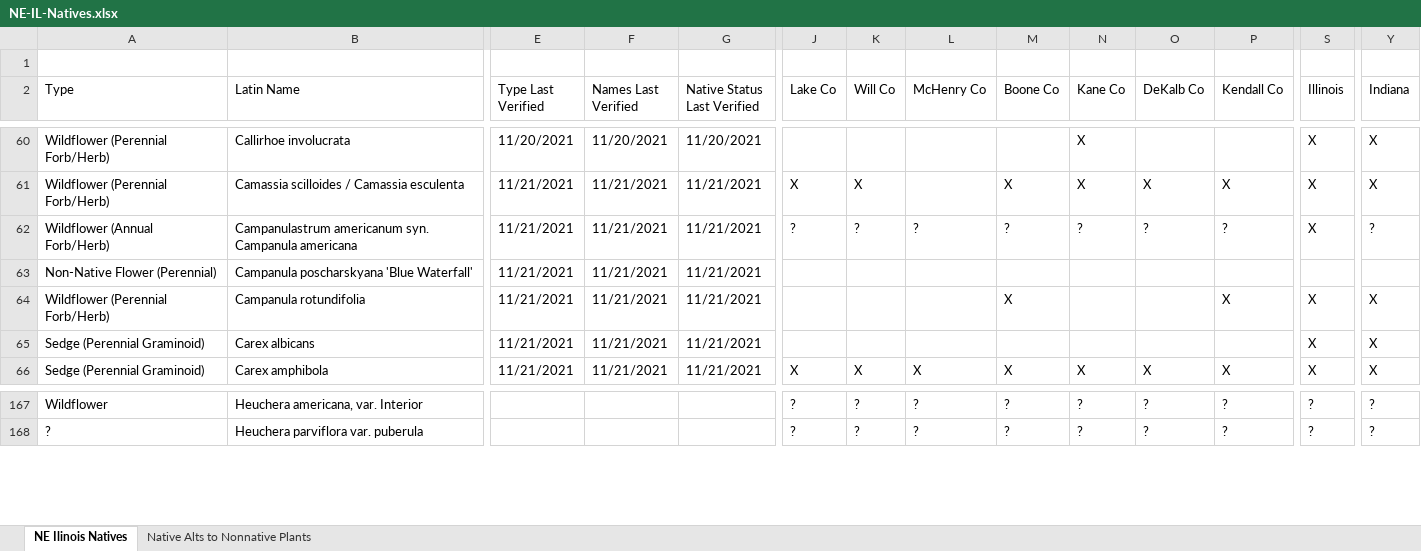
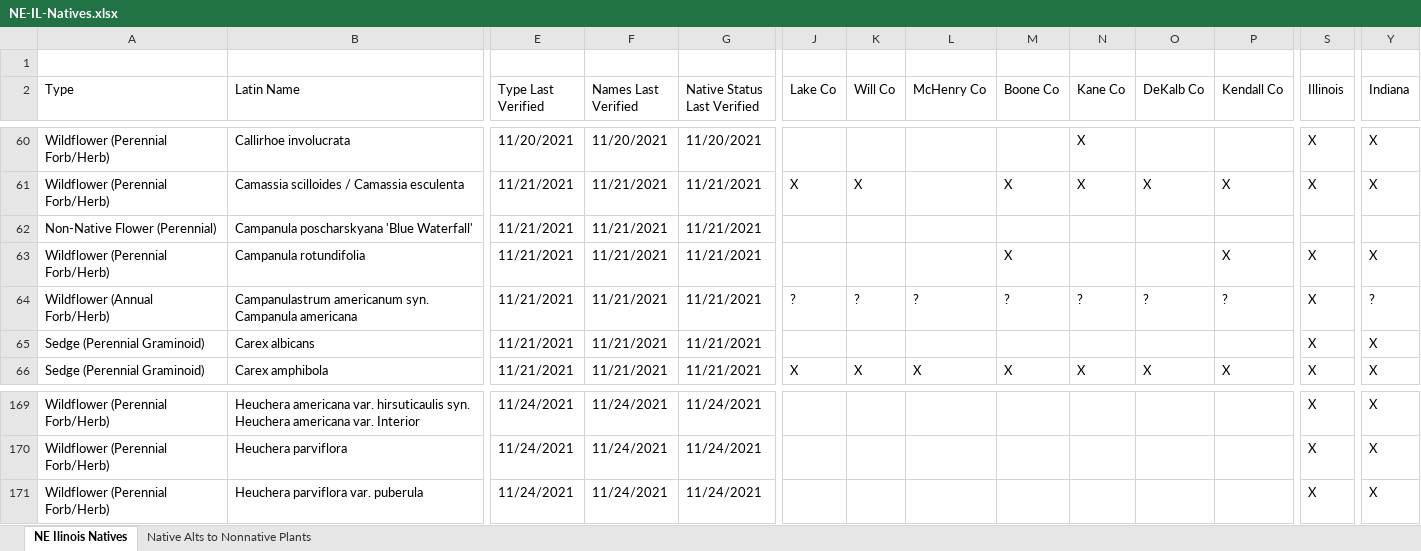
Before and after one commit to franklesniak/NE-Illinois-Native-Plants, an Excel workbook: NE-IL-Natives.xlsx, sheet NE Ilinois Natives, drawn as a sheet; only a part is shown, gaps mark what is left out; values as stored, in another font and other column widths than the file's, no cell formats; conditional formats not drawn; addresses are those after the commit; rows hold the shown columns only; the diff covers the shown part only; the diff names each change by its address in the sheet, - before the commit and + after, or states it on an @@ line.

Commit message:
Updated plants through scientific name H

```diff
--- a/NE-IL-Natives.xlsx (sheet NE Ilinois Natives)
+++ b/NE-IL-Natives.xlsx (sheet NE Ilinois Natives)
@@ row 62 moved to row 64: Wildflower (Annual Forb/Herb) @@
-A169 (Type): Wildflower
+A169 (Type): Wildflower (Perennial Forb/Herb)
-B169 (Latin Name): Heuchera americana, var. Interior
+B169 (Latin Name): Heuchera americana var. hirsuticaulis syn. Heuchera americana var. Interior
-E169 (Type Last Verified): (empty)
+E169 (Type Last Verified): 11/24/2021
-F169 (Names Last Verified): (empty)
+F169 (Names Last Verified): 11/24/2021
-G169 (Native Status Last Verified): (empty)
+G169 (Native Status Last Verified): 11/24/2021
-J169 (Lake Co): ?
+J169 (Lake Co): (empty)
-K169 (Will Co): ?
+K169 (Will Co): (empty)
-L169 (McHenry Co): ?
+L169 (McHenry Co): (empty)
-M169 (Boone Co): ?
+M169 (Boone Co): (empty)
-N169 (Kane Co): ?
+N169 (Kane Co): (empty)
-O169 (DeKalb Co): ?
+O169 (DeKalb Co): (empty)
-P169 (Kendall Co): ?
+P169 (Kendall Co): (empty)
-S169 (Illinois): ?
+S169 (Illinois): X
-Y169 (Indiana): ?
+Y169 (Indiana): X
+row 170: Wildflower (Perennial Forb/Herb) | Heuchera parviflora | 11/24/2021 | 11/24/2021 | 11/24/2021 |  |  |  |  |  |  |  | X | X
-A171 (Type): ?
+A171 (Type): Wildflower (Perennial Forb/Herb)
-E171 (Type Last Verified): (empty)
+E171 (Type Last Verified): 11/24/2021
-F171 (Names Last Verified): (empty)
+F171 (Names Last Verified): 11/24/2021
-G171 (Native Status Last Verified): (empty)
+G171 (Native Status Last Verified): 11/24/2021
-J171 (Lake Co): ?
+J171 (Lake Co): (empty)
-K171 (Will Co): ?
+K171 (Will Co): (empty)
-L171 (McHenry Co): ?
+L171 (McHenry Co): (empty)
-M171 (Boone Co): ?
+M171 (Boone Co): (empty)
-N171 (Kane Co): ?
+N171 (Kane Co): (empty)
-O171 (DeKalb Co): ?
+O171 (DeKalb Co): (empty)
-P171 (Kendall Co): ?
+P171 (Kendall Co): (empty)
-S171 (Illinois): ?
+S171 (Illinois): X
-Y171 (Indiana): ?
+Y171 (Indiana): X
```
Also changed, not shown: 6 added rows, 4 removed rows, 4 moved rows and 316 edited cells elsewhere in this sheet, cell formats, formulas that keep their value.
